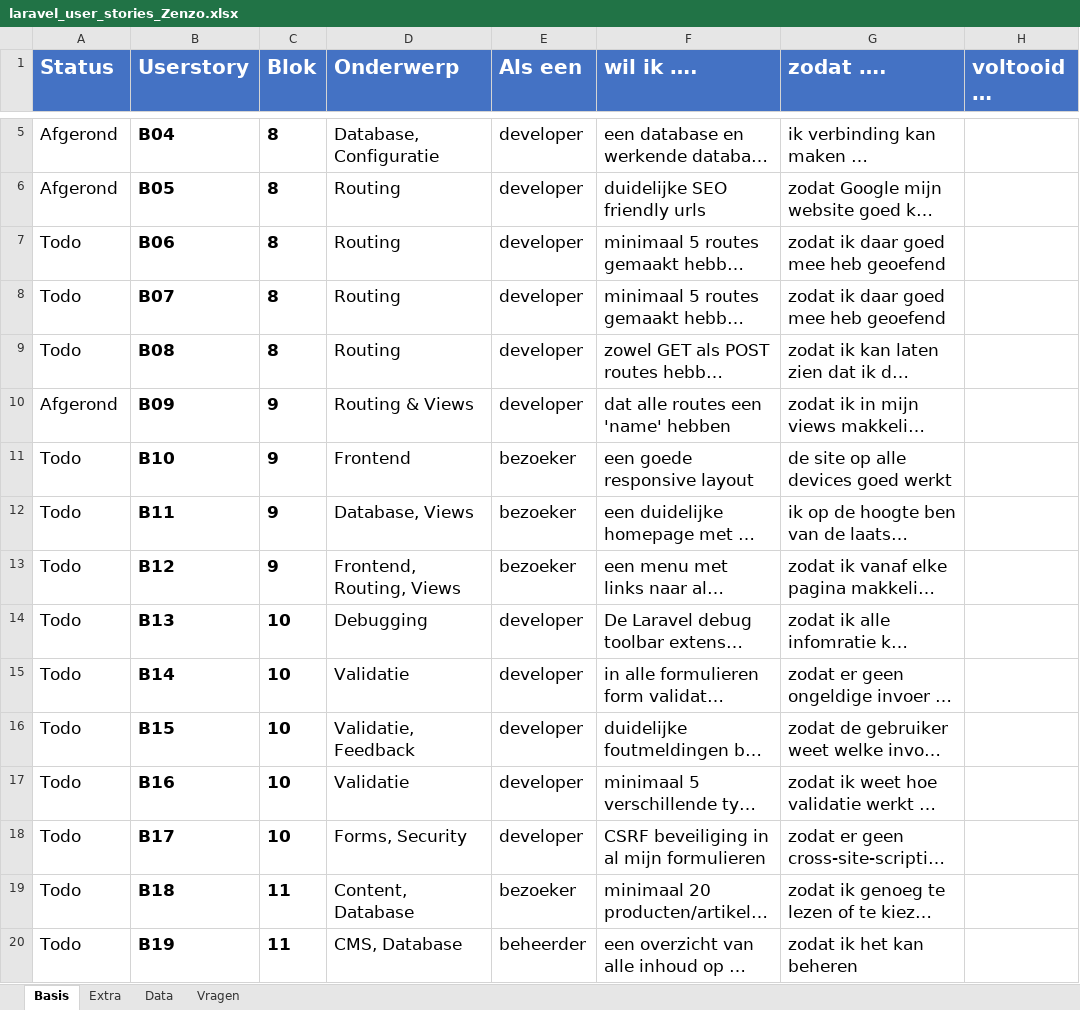
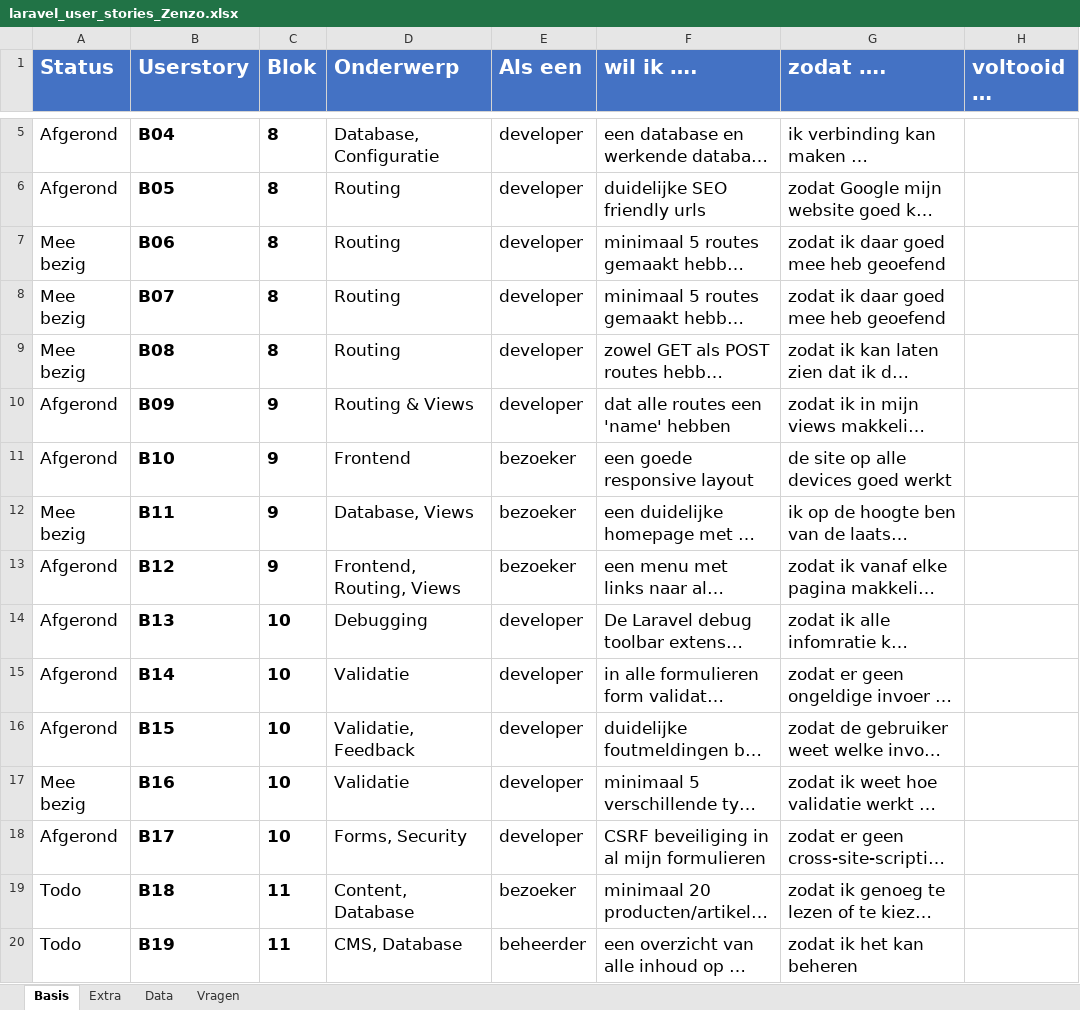
Before and after one commit to ZenzoArian/BAP-LarWeb, an Excel workbook: laravel_user_stories_Zenzo.xlsx, sheet Basis, drawn as a sheet; only a part is shown, gaps mark what is left out; long unchanged cells end in …; values as stored, in another font and other column widths than the file's, no borders; conditional formats not drawn; the diff names each change by its address in the sheet, - before the commit and + after, or states it on an @@ line.

Commit message:
Add files via upload

```diff
--- a/laravel_user_stories_Zenzo.xlsx (sheet Basis)
+++ b/laravel_user_stories_Zenzo.xlsx (sheet Basis)
-A7:A9 (Status): Todo
+A7:A9 (Status): Mee bezig
-A11 (Status): Todo
+A11 (Status): Afgerond
-A12 (Status): Todo
+A12 (Status): Mee bezig
-A13:A16 (Status): Todo
+A13:A16 (Status): Afgerond
-A17 (Status): Todo
+A17 (Status): Mee bezig
-A18 (Status): Todo
+A18 (Status): Afgerond
```
